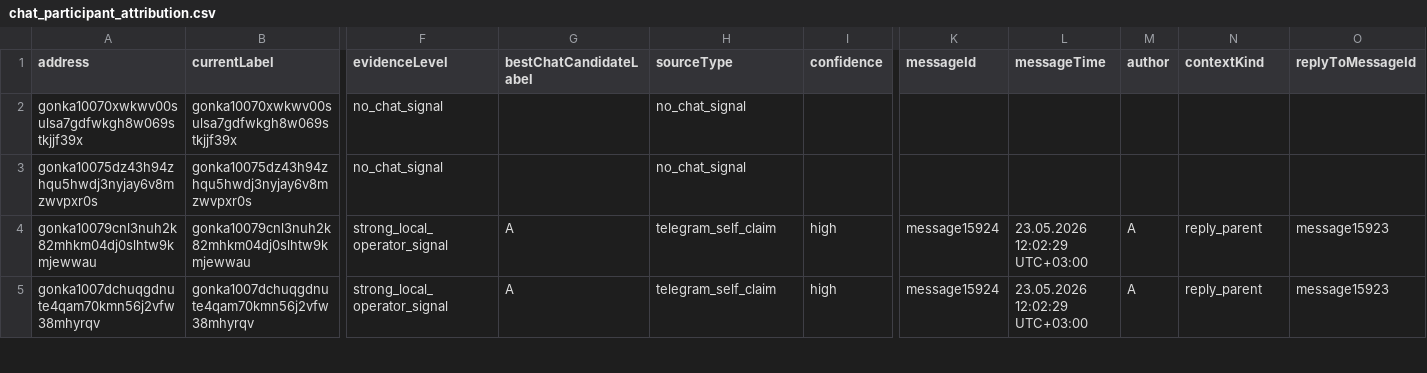
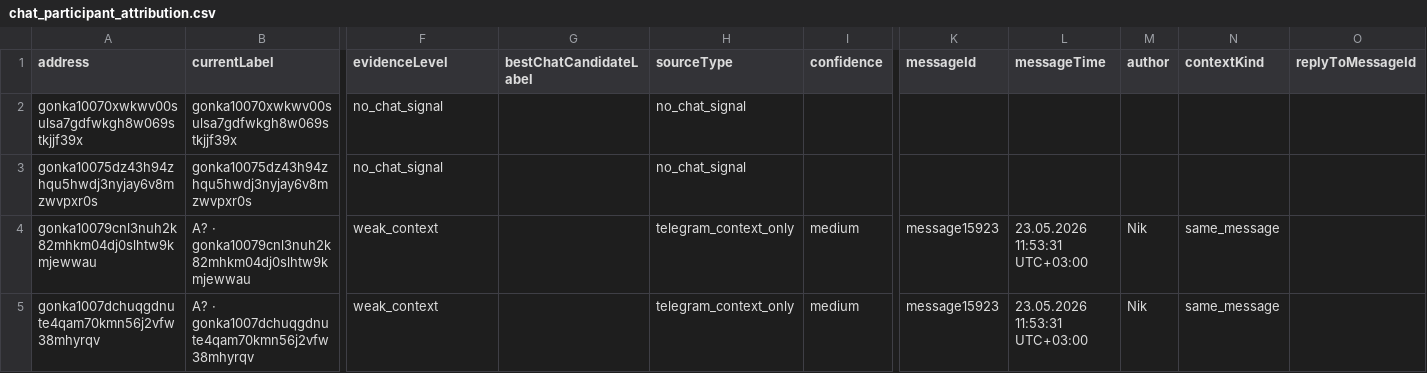
Before and after one commit to huxuxuya/67-propsal-check, a CSV file: reports/chat_participant_attribution.csv, drawn as a sheet; only a part is shown, gaps mark what is left out; the diff covers the shown part only; the diff names each change by its address in the sheet, - before the commit and + after, or states it on an @@ line.

```diff
--- a/reports/chat_participant_attribution.csv
+++ b/reports/chat_participant_attribution.csv
-B4 (currentLabel): gonka10079cnl3nuh2k82mhkm04dj0slhtw9kmjewwau
+B4 (currentLabel): A? · gonka10079cnl3nuh2k82mhkm04dj0slhtw9kmjewwau
-F4:F5 (evidenceLevel): strong_local_operator_signal
+F4:F5 (evidenceLevel): weak_context
-G4:G5 (bestChatCandidateLabel): A
+G4:G5 (bestChatCandidateLabel): (empty)
-H4:H5 (sourceType): telegram_self_claim
+H4:H5 (sourceType): telegram_context_only
-I4:I5 (confidence): high
+I4:I5 (confidence): medium
-K4:K5 (messageId): message15924
+K4:K5 (messageId): message15923
-L4:L5 (messageTime): 23.05.2026 12:02:29 UTC+03:00
+L4:L5 (messageTime): 23.05.2026 11:53:31 UTC+03:00
-M4:M5 (author): A
+M4:M5 (author): Nik
-N4:N5 (contextKind): reply_parent
+N4:N5 (contextKind): same_message
-O4:O5 (replyToMessageId): message15923
+O4:O5 (replyToMessageId): (empty)
-B5 (currentLabel): gonka1007dchuqgdnute4qam70kmn56j2vfw38mhyrqv
+B5 (currentLabel): A? · gonka1007dchuqgdnute4qam70kmn56j2vfw38mhyrqv
```
Also changed, not shown: 43 edited cells elsewhere in this file, reports/benefit_power_matrix.csv, reports/public_name_enrichment.csv, 22 other files.
